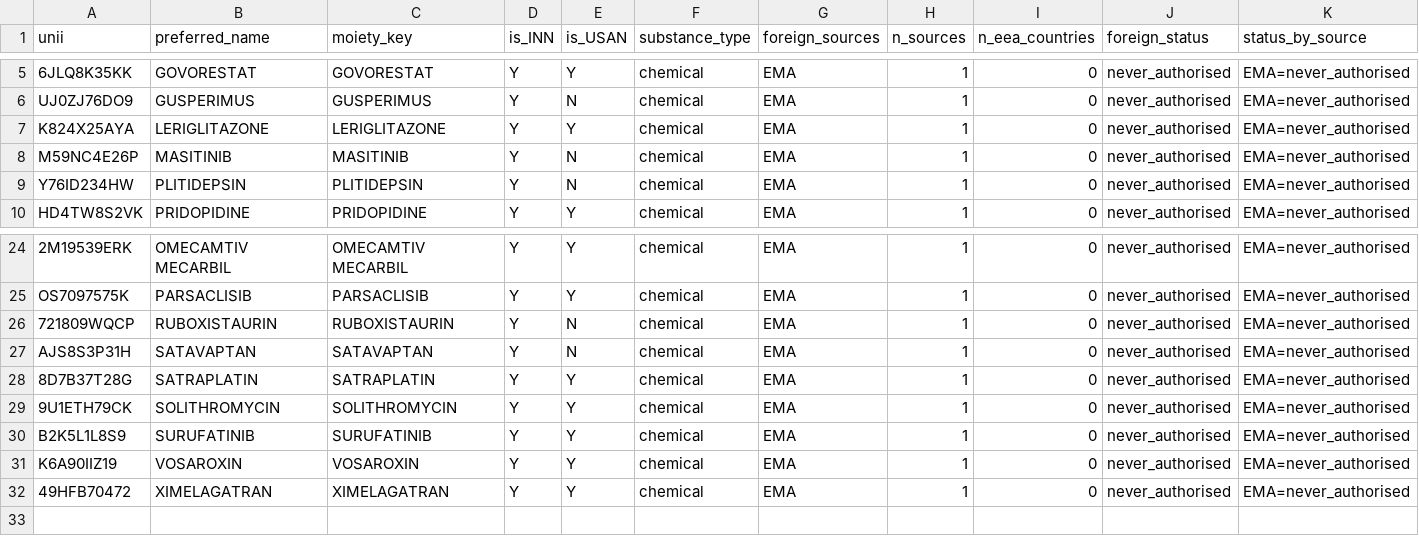
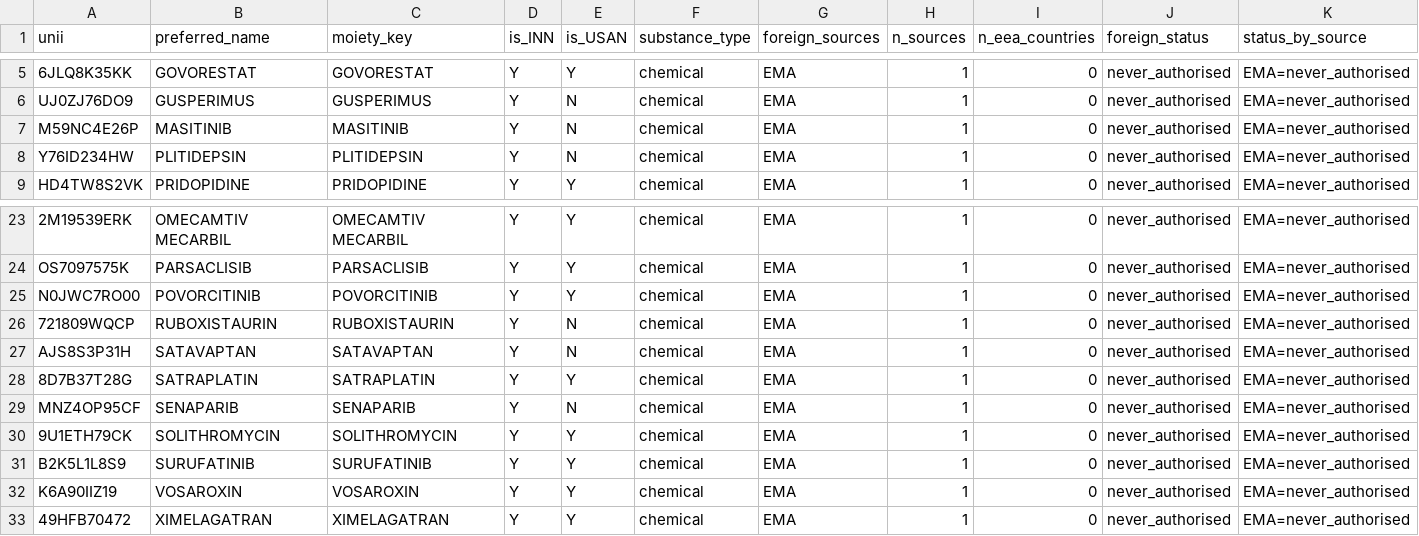
Before and after one commit to CarterPry/RareDiseaseHedge, a CSV file: pipeline/data/out/funnelA_dossier_only.csv, drawn as a sheet; only a part is shown, gaps mark what is left out; removed rows and columns are numbered as before the commit, all else as after; rows hold the shown columns only; the diff names each change by its address in the sheet, - before the commit and + after, or states it on an @@ line.

```diff
--- a/pipeline/data/out/funnelA_dossier_only.csv
+++ b/pipeline/data/out/funnelA_dossier_only.csv
-row 7: K824X25AYA | LERIGLITAZONE | LERIGLITAZONE | Y | Y | chemical | EMA | 1 | 0 | never_authorised | EMA=never_authorised
+row 25: N0JWC7RO00 | POVORCITINIB | POVORCITINIB | Y | Y | chemical | EMA | 1 | 0 | never_authorised | EMA=never_authorised
+row 29: MNZ4OP95CF | SENAPARIB | SENAPARIB | Y | N | chemical | EMA | 1 | 0 | never_authorised | EMA=never_authorised
```
Also changed, not shown: pipeline/data/out/funnelA_candidates.csv, pipeline/data/out/funnelA_unnamed_excipients.csv, 4 other files.
